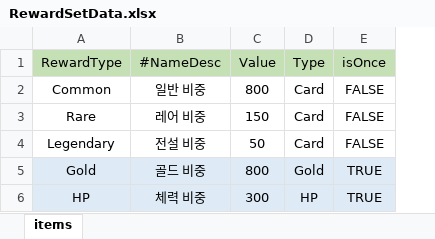
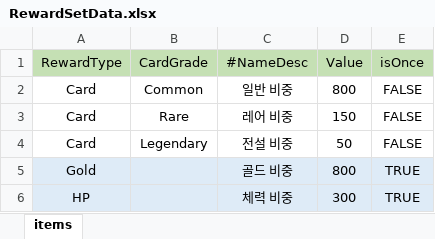
Before and after one commit to Milkbboy/repo, an Excel workbook: Assets/ERang/Excels/RewardSetData.xlsx, sheet items, drawn as a sheet; values as stored, in another font and other column widths than the file's, no borders; removed rows and columns are numbered as before the commit, all else as after; the diff names each change by its address in the sheet, - before the commit and + after, or states it on an @@ line.

```diff
--- a/Assets/ERang/Excels/RewardSetData.xlsx (sheet items)
+++ b/Assets/ERang/Excels/RewardSetData.xlsx (sheet items)
+column B (CardGrade), rows 2-4: Common | Rare | Legendary
-column D (Type), rows 2-6: Card | Card | Card | Gold | HP
-A2 (RewardType): Common
+A2 (RewardType): Card
-A3 (RewardType): Rare
+A3 (RewardType): Card
-A4 (RewardType): Legendary
+A4 (RewardType): Card
```
Also changed, not shown: Assets/ERang/Excels/RewardData.xlsx, 22 other files.
